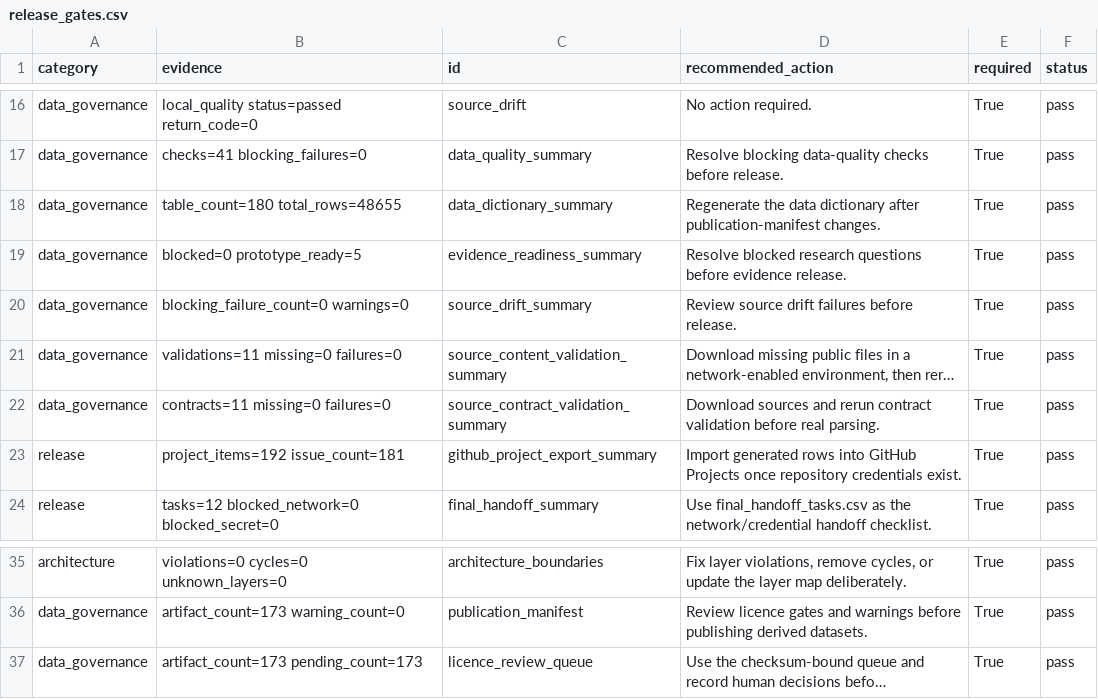
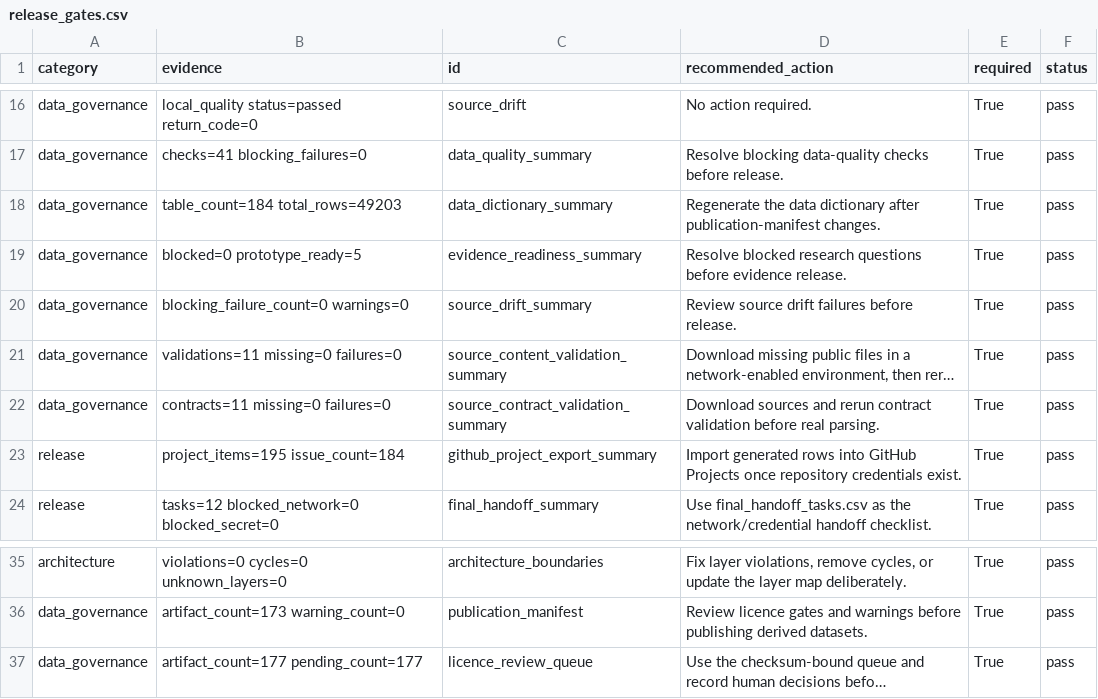
Before and after one commit to edithatogo/reimbursement-atlas, a CSV file: apps/dashboard/public/data/release_gates.csv, drawn as a sheet; only a part is shown, gaps mark what is left out; long unchanged cells end in …; the diff names each change by its address in the sheet, - before the commit and + after, or states it on an @@ line.

```diff
--- a/apps/dashboard/public/data/release_gates.csv
+++ b/apps/dashboard/public/data/release_gates.csv
-B18 (evidence): table_count=180 total_rows=48655
+B18 (evidence): table_count=184 total_rows=49203
-B23 (evidence): project_items=192 issue_count=181
+B23 (evidence): project_items=195 issue_count=184
-B37 (evidence): artifact_count=173 pending_count=173
+B37 (evidence): artifact_count=177 pending_count=177
```
Also changed, not shown: apps/dashboard/public/data/licence_review_batches.csv, apps/dashboard/public/data/licence_review_queue.csv, 35 other files.
